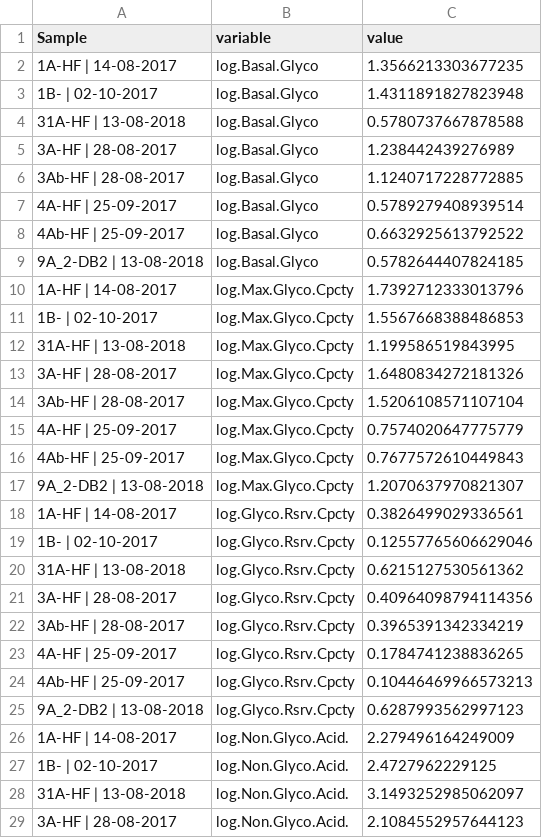
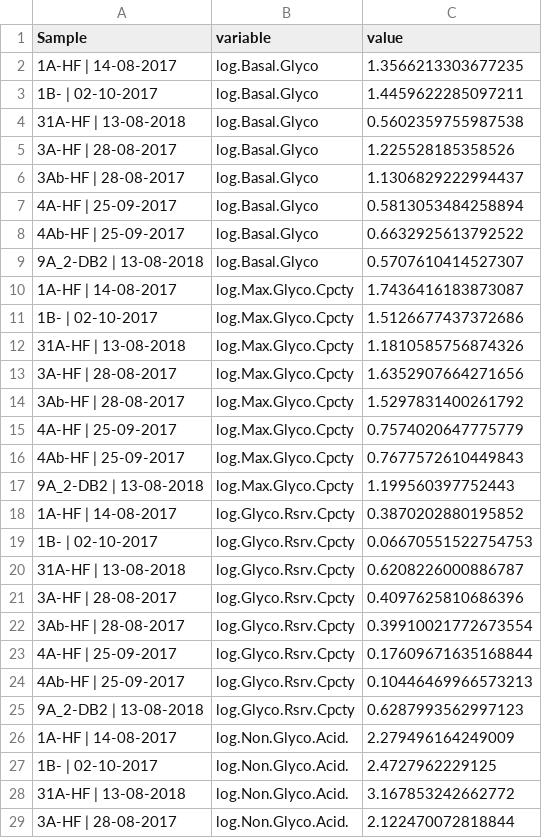
Before and after one commit to PeeBro/seahorse, a CSV file: Data/OUTPUT/test_OUTPUT/logECAR-BioEnergetics.csv, drawn as a sheet; only a part is shown; the diff covers the shown part only.

```diff
--- a/Data/OUTPUT/test_OUTPUT/logECAR-BioEnergetics.csv
+++ b/Data/OUTPUT/test_OUTPUT/logECAR-BioEnergetics.csv
@@ -2,23 +2,23 @@ Sample,variable,value
 1A-HF | 14-08-2017,log.Basal.Glyco,1.3566213303677235
-1B- | 02-10-2017,log.Basal.Glyco,1.4311891827823948
-31A-HF | 13-08-2018,log.Basal.Glyco,0.5780737667878588
-3A-HF | 28-08-2017,log.Basal.Glyco,1.238442439276989
-3Ab-HF | 28-08-2017,log.Basal.Glyco,1.1240717228772885
-4A-HF | 25-09-2017,log.Basal.Glyco,0.5789279408939514
+1B- | 02-10-2017,log.Basal.Glyco,1.4459622285097211
+31A-HF | 13-08-2018,log.Basal.Glyco,0.5602359755987538
+3A-HF | 28-08-2017,log.Basal.Glyco,1.225528185358526
+3Ab-HF | 28-08-2017,log.Basal.Glyco,1.1306829222994437
+4A-HF | 25-09-2017,log.Basal.Glyco,0.5813053484258894
 4Ab-HF | 25-09-2017,log.Basal.Glyco,0.6632925613792522
-9A_2-DB2 | 13-08-2018,log.Basal.Glyco,0.5782644407824185
-1A-HF | 14-08-2017,log.Max.Glyco.Cpcty,1.7392712333013796
-1B- | 02-10-2017,log.Max.Glyco.Cpcty,1.5567668388486853
-31A-HF | 13-08-2018,log.Max.Glyco.Cpcty,1.199586519843995
-3A-HF | 28-08-2017,log.Max.Glyco.Cpcty,1.6480834272181326
-3Ab-HF | 28-08-2017,log.Max.Glyco.Cpcty,1.5206108571107104
+9A_2-DB2 | 13-08-2018,log.Basal.Glyco,0.5707610414527307
+1A-HF | 14-08-2017,log.Max.Glyco.Cpcty,1.7436416183873087
+1B- | 02-10-2017,log.Max.Glyco.Cpcty,1.5126677437372686
+31A-HF | 13-08-2018,log.Max.Glyco.Cpcty,1.1810585756874326
+3A-HF | 28-08-2017,log.Max.Glyco.Cpcty,1.6352907664271656
+3Ab-HF | 28-08-2017,log.Max.Glyco.Cpcty,1.5297831400261792
 4A-HF | 25-09-2017,log.Max.Glyco.Cpcty,0.7574020647775779
 4Ab-HF | 25-09-2017,log.Max.Glyco.Cpcty,0.7677572610449843
-9A_2-DB2 | 13-08-2018,log.Max.Glyco.Cpcty,1.2070637970821307
-1A-HF | 14-08-2017,log.Glyco.Rsrv.Cpcty,0.3826499029336561
-1B- | 02-10-2017,log.Glyco.Rsrv.Cpcty,0.12557765606629046
-31A-HF | 13-08-2018,log.Glyco.Rsrv.Cpcty,0.6215127530561362
-3A-HF | 28-08-2017,log.Glyco.Rsrv.Cpcty,0.40964098794114356
-3Ab-HF | 28-08-2017,log.Glyco.Rsrv.Cpcty,0.3965391342334219
-4A-HF | 25-09-2017,log.Glyco.Rsrv.Cpcty,0.1784741238836265
+9A_2-DB2 | 13-08-2018,log.Max.Glyco.Cpcty,1.199560397752443
+1A-HF | 14-08-2017,log.Glyco.Rsrv.Cpcty,0.3870202880195852
+1B- | 02-10-2017,log.Glyco.Rsrv.Cpcty,0.06670551522754753
+31A-HF | 13-08-2018,log.Glyco.Rsrv.Cpcty,0.6208226000886787
+3A-HF | 28-08-2017,log.Glyco.Rsrv.Cpcty,0.4097625810686396
+3Ab-HF | 28-08-2017,log.Glyco.Rsrv.Cpcty,0.39910021772673554
+4A-HF | 25-09-2017,log.Glyco.Rsrv.Cpcty,0.17609671635168844
 4Ab-HF | 25-09-2017,log.Glyco.Rsrv.Cpcty,0.10446469966573213
@@ -27,3 +27,3 @@ Sample,variable,value
 1B- | 02-10-2017,log.Non.Glyco.Acid.,2.4727962229125
-31A-HF | 13-08-2018,log.Non.Glyco.Acid.,3.1493252985062097
-3A-HF | 28-08-2017,log.Non.Glyco.Acid.,2.1084552957644123
+31A-HF | 13-08-2018,log.Non.Glyco.Acid.,3.167853242662772
+3A-HF | 28-08-2017,log.Non.Glyco.Acid.,2.122470072818844
```
Also changed, not shown: 2 edited cells elsewhere in this file, Data/OUTPUT/test_OUTPUT/ECAR-BE-table.csv, Data/OUTPUT/test_OUTPUT/ECAR-BioEnergetics.csv, 20 other files.
